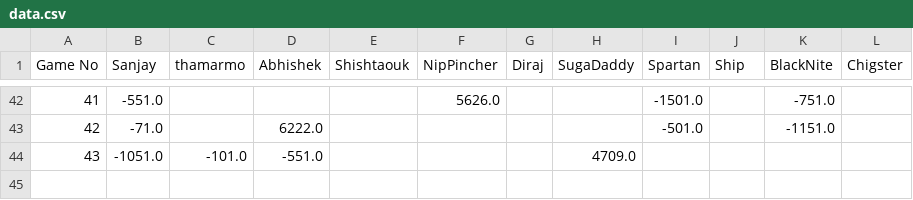
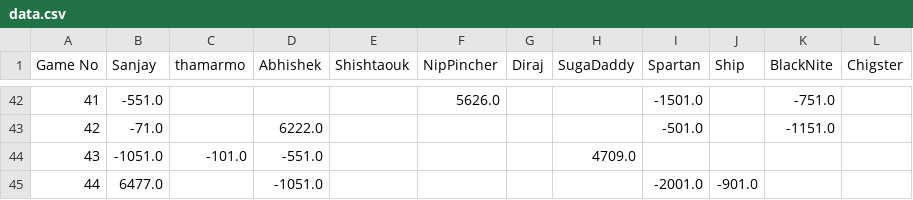
Before and after one commit to snjsomnath/Monopoly-2, a CSV file: data.csv, drawn as a sheet; only a part is shown, gaps mark what is left out; the diff names each change by its address in the sheet, - before the commit and + after, or states it on an @@ line.

```diff
--- a/data.csv
+++ b/data.csv
+row 45: 44 | 6477.0 |  | -1051.0 |  |  |  |  | -2001.0 | -901.0
```
Also changed, not shown: rank.csv, winLoss.csv, 4 other files.
